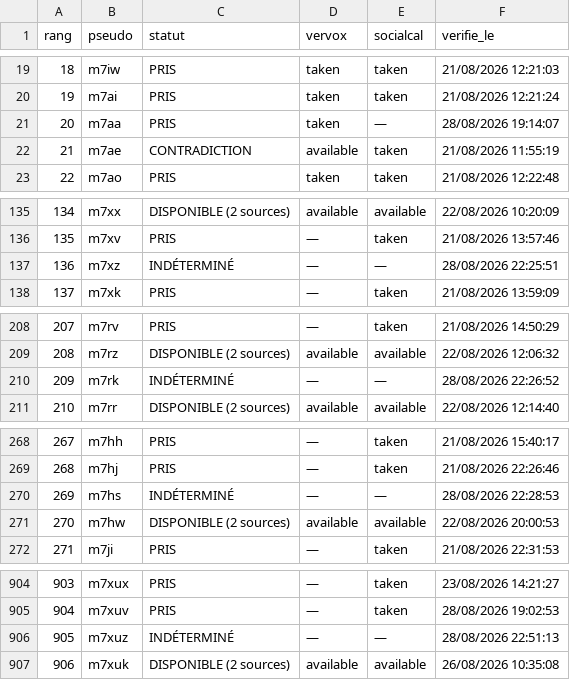
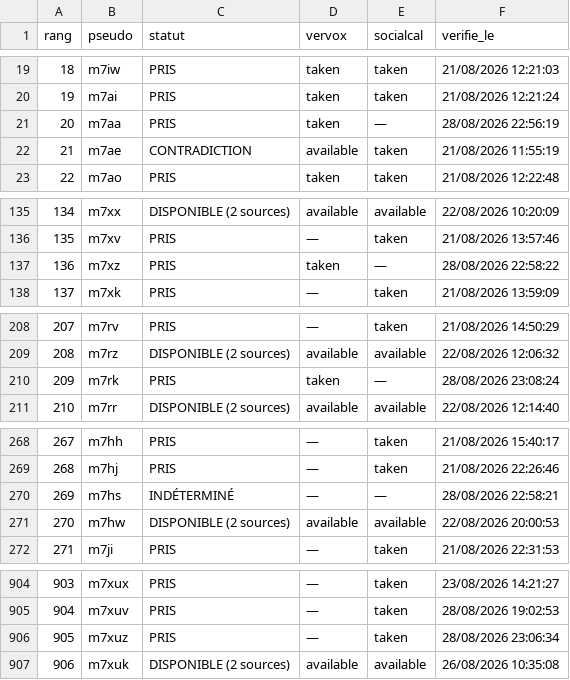
Before and after one commit to Kostas258/Kostas258, a CSV file: liste_1000.csv, drawn as a sheet; only a part is shown, gaps mark what is left out; the diff covers the shown part only.

```diff
--- a/liste_1000.csv
+++ b/liste_1000.csv
@@ -20,3 +20,3 @@ rang,pseudo,statut,vervox,socialcal,verifie_le
 19,m7ai,PRIS,taken,taken,21/08/2026 12:21:24
-20,m7aa,PRIS,taken,—,28/08/2026 19:14:07
+20,m7aa,PRIS,taken,—,28/08/2026 22:56:19
 21,m7ae,CONTRADICTION,available,taken,21/08/2026 11:55:19
@@ -136,3 +136,3 @@ rang,pseudo,statut,vervox,socialcal,verifie_le
 135,m7xv,PRIS,—,taken,21/08/2026 13:57:46
-136,m7xz,INDÉTERMINÉ,—,—,28/08/2026 22:25:51
+136,m7xz,PRIS,taken,—,28/08/2026 22:58:22
 137,m7xk,PRIS,—,taken,21/08/2026 13:59:09
@@ -209,3 +209,3 @@ rang,pseudo,statut,vervox,socialcal,verifie_le
 208,m7rz,DISPONIBLE (2 sources),available,available,22/08/2026 12:06:32
-209,m7rk,INDÉTERMINÉ,—,—,28/08/2026 22:26:52
+209,m7rk,PRIS,taken,—,28/08/2026 23:08:24
 210,m7rr,DISPONIBLE (2 sources),available,available,22/08/2026 12:14:40
@@ -269,3 +269,3 @@ rang,pseudo,statut,vervox,socialcal,verifie_le
 268,m7hj,PRIS,—,taken,21/08/2026 22:26:46
-269,m7hs,INDÉTERMINÉ,—,—,28/08/2026 22:28:53
+269,m7hs,INDÉTERMINÉ,—,—,28/08/2026 22:58:21
 270,m7hw,DISPONIBLE (2 sources),available,available,22/08/2026 20:00:53
@@ -905,3 +905,3 @@ rang,pseudo,statut,vervox,socialcal,verifie_le
 904,m7xuv,PRIS,—,taken,28/08/2026 19:02:53
-905,m7xuz,INDÉTERMINÉ,—,—,28/08/2026 22:51:13
+905,m7xuz,PRIS,—,taken,28/08/2026 23:06:34
 906,m7xuk,DISPONIBLE (2 sources),available,available,26/08/2026 10:35:08
```
Also changed, not shown: 5 edited cells elsewhere in this file, 6 other files.
